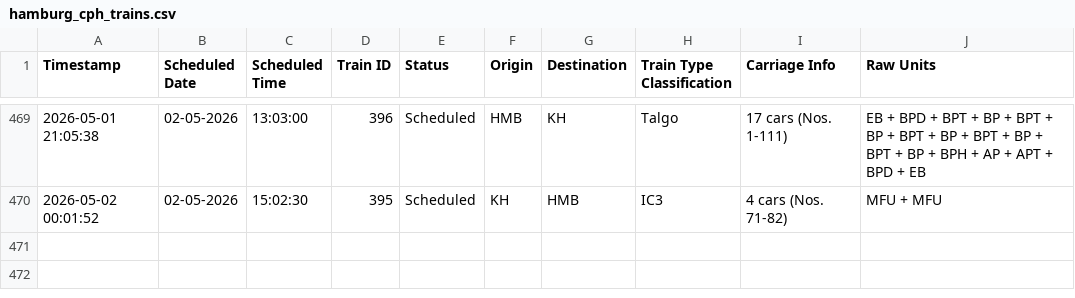
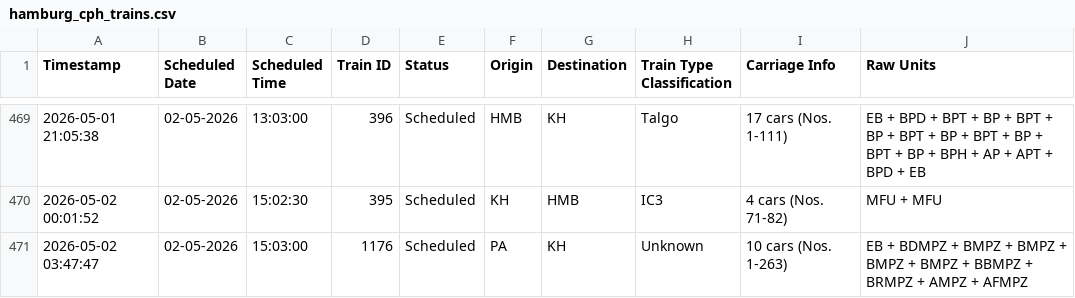
Before and after one commit to lucasvduin/talgo-tracker, a CSV file: hamburg_cph_trains.csv, drawn as a sheet; only a part is shown, gaps mark what is left out; the diff names each change by its address in the sheet, - before the commit and + after, or states it on an @@ line.

```diff
--- a/hamburg_cph_trains.csv
+++ b/hamburg_cph_trains.csv
+row 471: 2026-05-02 03:47:47 | 02-05-2026 | 15:03:00 | 1176 | Scheduled | PA | KH | Unknown | 10 cars (Nos. 1-263) | EB + BDMPZ + BMPZ + BMPZ + BMPZ + BMPZ + BBMPZ + BRMPZ + AMPZ + AFMPZ
```
Also changed, not shown: 1 other file.
